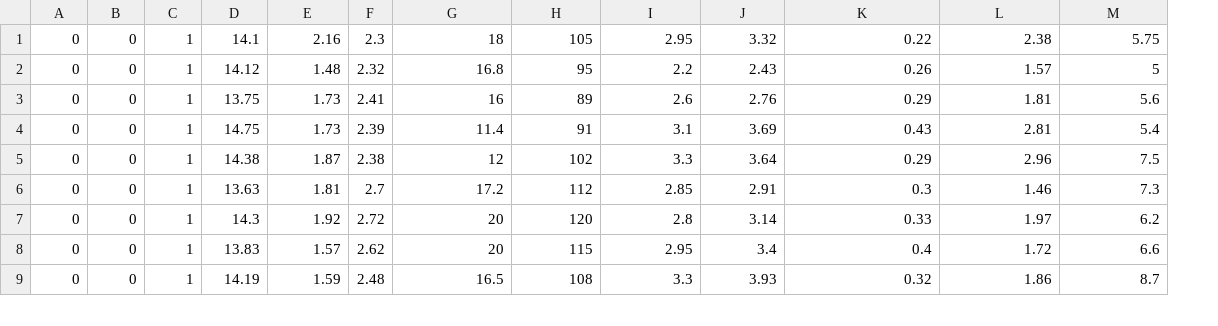
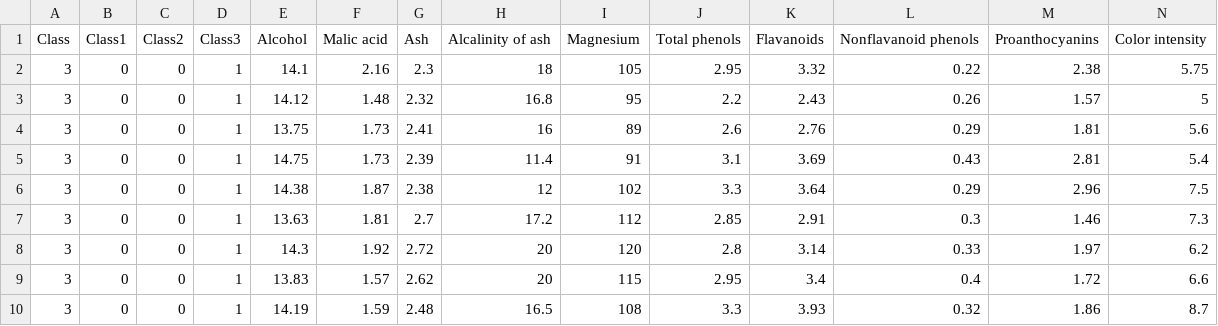
Before and after one commit to HuaTsai/ML-homework, a CSV file: hw2/train.csv, drawn as a sheet; only a part is shown; addresses are those after the commit; rows hold the shown columns only; the diff names each change by its address in the sheet, - before the commit and + after, or states it on an @@ line.

```diff
--- a/hw2/train.csv
+++ b/hw2/train.csv
+column A, rows 2-10: all 3
+row 1: Class | Class1 | Class2 | Class3 | Alcohol | Malic acid | Ash | Alcalinity of ash | Magnesium | Total phenols | Flavanoids | Nonflavanoid phenols | Proanthocyanins | Color intensity
```
Also changed, not shown: hw2/test.csv, 5 other files.
